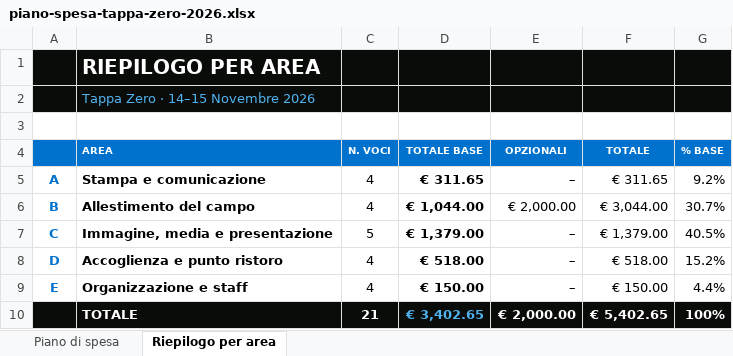
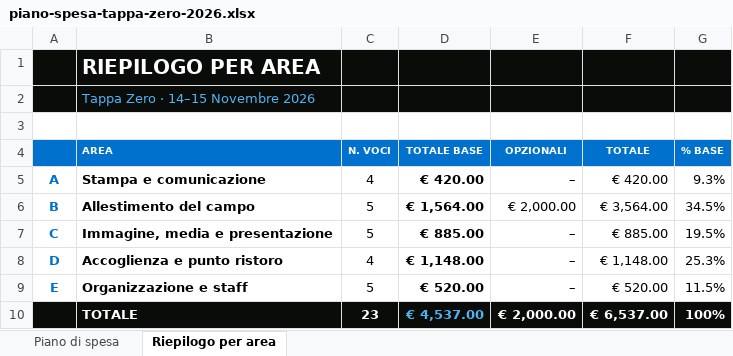
Before and after one commit to delphi131/nazionale-italiana-footgolf, an Excel workbook: piano-spesa-tappa-zero-2026/dist/piano-spesa-tappa-zero-2026.xlsx, sheet Riepilogo per area, drawn as a sheet; values as stored, in another font and other column widths than the file's, no borders; charts and pictures not drawn; the diff names each change by its address in the sheet, - before the commit and + after, or states it on an @@ line.

```diff
--- a/piano-spesa-tappa-zero-2026/dist/piano-spesa-tappa-zero-2026.xlsx (sheet Riepilogo per area)
+++ b/piano-spesa-tappa-zero-2026/dist/piano-spesa-tappa-zero-2026.xlsx (sheet Riepilogo per area)
-D5 (TOTALE BASE): € 311.65
+D5 (TOTALE BASE): € 420.00
-F5 (TOTALE): € 311.65
+F5 (TOTALE): € 420.00
-G5 (% BASE): 9.2%
+G5 (% BASE): 9.3%
-C6 (N. VOCI): 4
+C6 (N. VOCI): 5
-D6 (TOTALE BASE): € 1,044.00
+D6 (TOTALE BASE): € 1,564.00
-F6 (TOTALE): € 3,044.00
+F6 (TOTALE): € 3,564.00
-G6 (% BASE): 30.7%
+G6 (% BASE): 34.5%
-D7 (TOTALE BASE): € 1,379.00
+D7 (TOTALE BASE): € 885.00
-F7 (TOTALE): € 1,379.00
+F7 (TOTALE): € 885.00
-G7 (% BASE): 40.5%
+G7 (% BASE): 19.5%
-D8 (TOTALE BASE): € 518.00
+D8 (TOTALE BASE): € 1,148.00
-F8 (TOTALE): € 518.00
+F8 (TOTALE): € 1,148.00
-G8 (% BASE): 15.2%
+G8 (% BASE): 25.3%
-C9 (N. VOCI): 4
+C9 (N. VOCI): 5
-D9 (TOTALE BASE): € 150.00
+D9 (TOTALE BASE): € 520.00
-F9 (TOTALE): € 150.00
+F9 (TOTALE): € 520.00
-G9 (% BASE): 4.4%
+G9 (% BASE): 11.5%
-C10 (N. VOCI): 21
+C10 (N. VOCI): 23
-D10 (TOTALE BASE): € 3,402.65
+D10 (TOTALE BASE): € 4,537.00
-F10 (TOTALE): € 5,402.65
+F10 (TOTALE): € 6,537.00
```
Also changed, not shown: sheet Piano di spesa, formulas that keep their value, charts or pictures, 6 other files.
